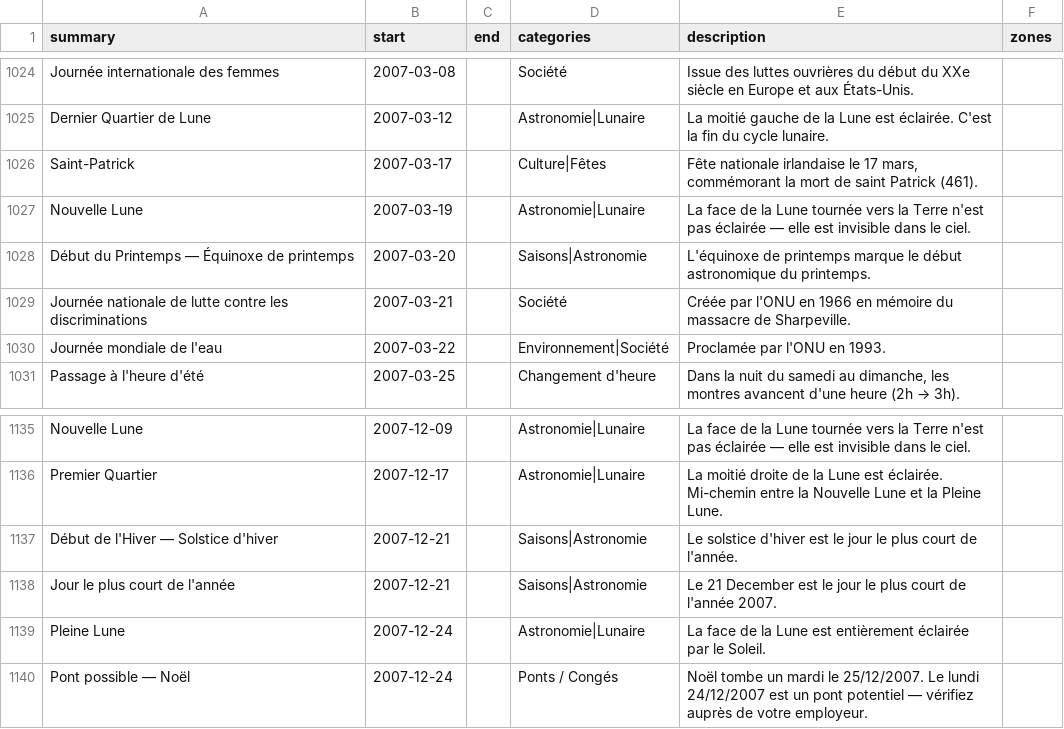
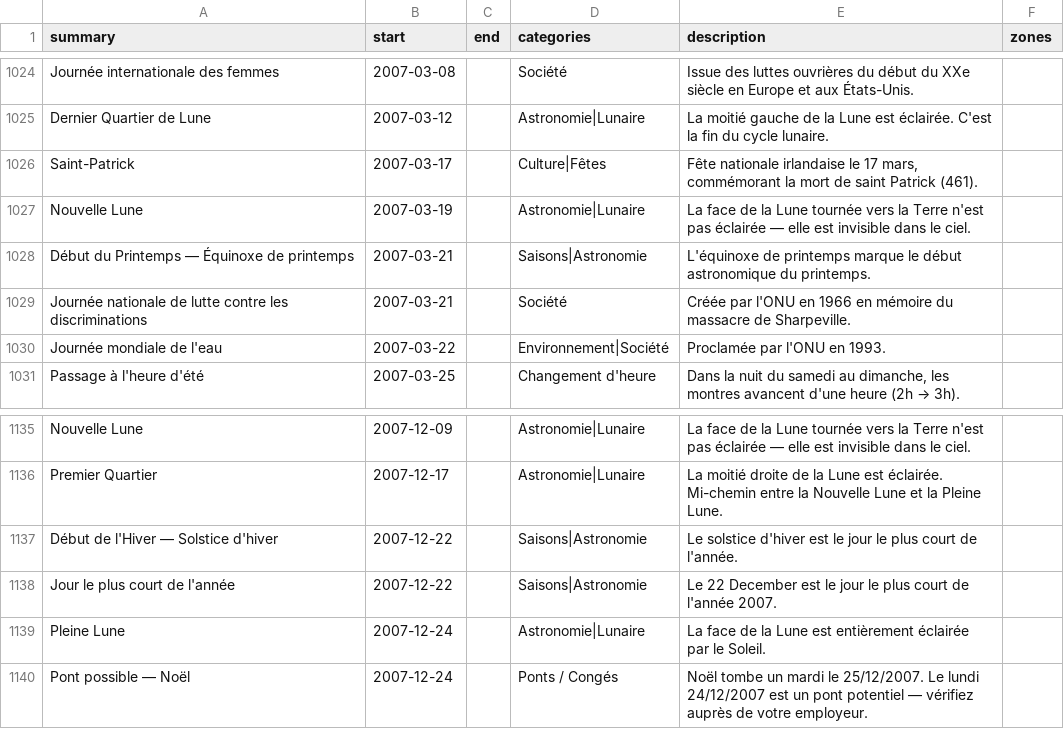
Before and after one commit to TiboTsr/calendrier-france-ics, a CSV file: calendrier.csv, drawn as a sheet; only a part is shown, gaps mark what is left out; the diff covers the shown part only.

```diff
--- a/calendrier.csv
+++ b/calendrier.csv
@@ -1027,3 +1027,3 @@ Saint-Patrick,2007-03-17,,Culture|Fêtes,"Fête nationale irlandaise le 17 mars,
 Nouvelle Lune,2007-03-19,,Astronomie|Lunaire,La face de la Lune tournée vers la Terre n'est pas éclairée — elle est invisible dans le ciel.,
-Début du Printemps — Équinoxe de printemps,2007-03-20,,Saisons|Astronomie,L'équinoxe de printemps marque le début astronomique du printemps.,
+Début du Printemps — Équinoxe de printemps,2007-03-21,,Saisons|Astronomie,L'équinoxe de printemps marque le début astronomique du printemps.,
 Journée nationale de lutte contre les discriminations,2007-03-21,,Société,Créée par l'ONU en 1966 en mémoire du massacre de Sharpeville.,
@@ -1136,4 +1136,4 @@ Nouvelle Lune,2007-12-09,,Astronomie|Lunaire,La face de la Lune tournée vers la
 Premier Quartier,2007-12-17,,Astronomie|Lunaire,La moitié droite de la Lune est éclairée. Mi-chemin entre la Nouvelle Lune et la Pleine Lune.,
-Début de l'Hiver — Solstice d'hiver,2007-12-21,,Saisons|Astronomie,Le solstice d'hiver est le jour le plus court de l'année.,
-Jour le plus court de l'année,2007-12-21,,Saisons|Astronomie,Le 21 December est le jour le plus court de l'année 2007.,
+Début de l'Hiver — Solstice d'hiver,2007-12-22,,Saisons|Astronomie,Le solstice d'hiver est le jour le plus court de l'année.,
+Jour le plus court de l'année,2007-12-22,,Saisons|Astronomie,Le 22 December est le jour le plus court de l'année 2007.,
 Pleine Lune,2007-12-24,,Astronomie|Lunaire,La face de la Lune est entièrement éclairée par le Soleil.,
```
Also changed, not shown: 4 added rows, 4 removed rows and 4 edited cells elsewhere in this file, 12 other files.
